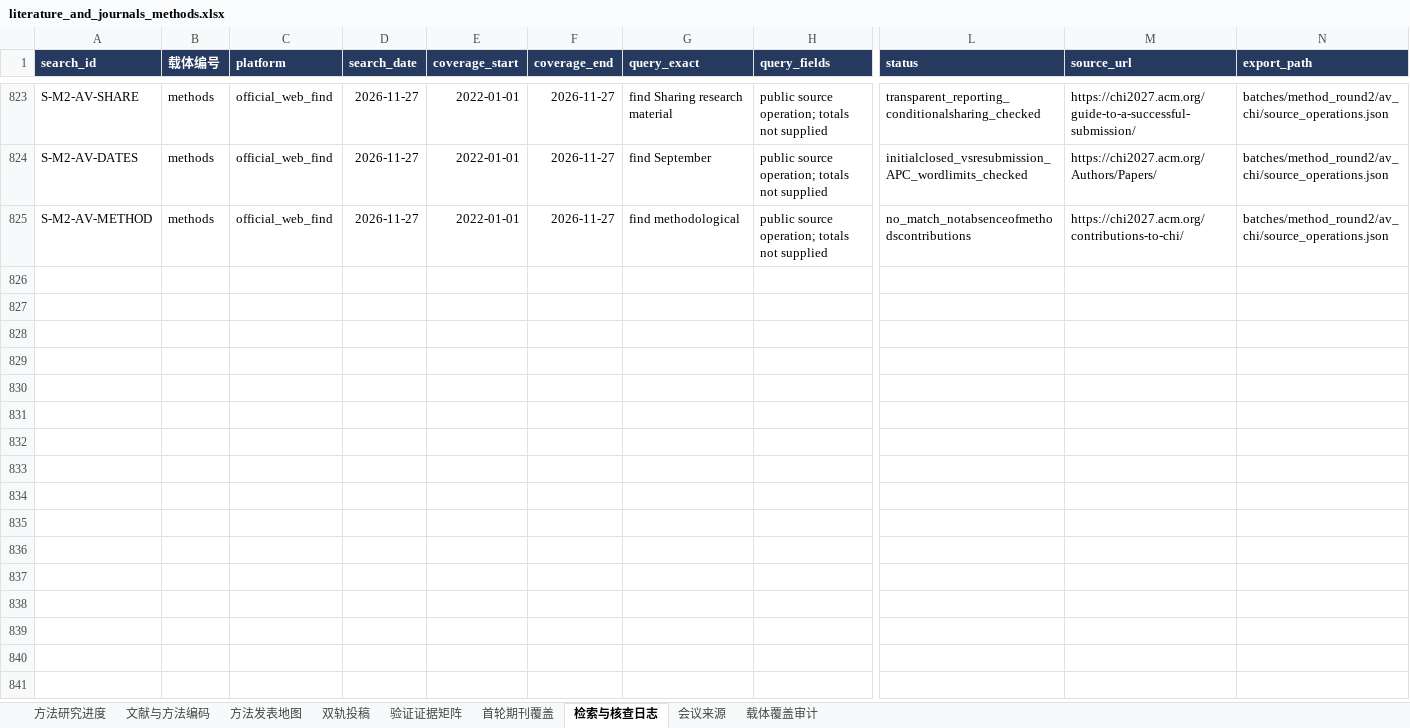
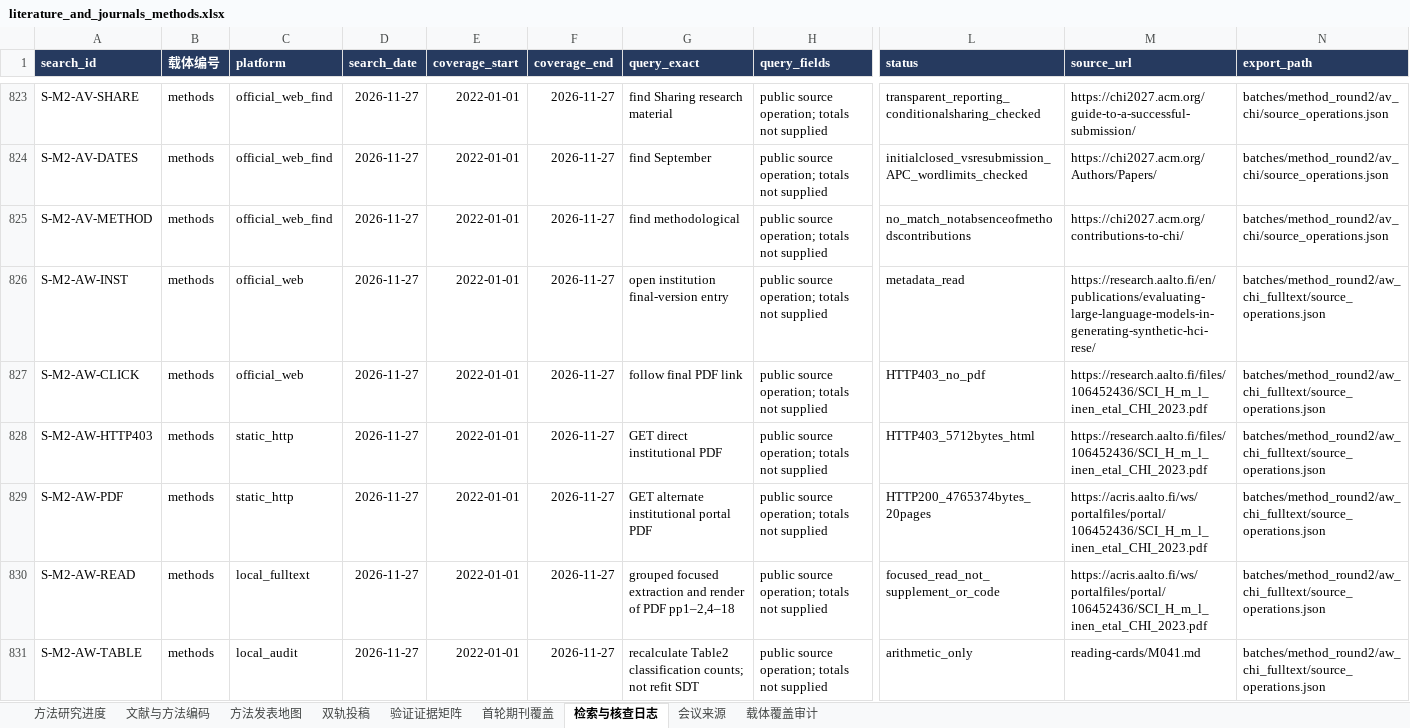
Before and after one commit to BNU-CCR/Agent-EX, an Excel workbook: literature-review/exports/literature_and_journals_methods.xlsx, sheet 检索与核查日志, drawn as a sheet; only a part is shown, gaps mark what is left out; values as stored, in another font and other column widths than the file's, no borders; rows hold the shown columns only; the diff names each change by its address in the sheet, - before the commit and + after, or states it on an @@ line.

Commit message:
Read CHI synthetic research data evaluation and audit validity boundaries

```diff
--- a/literature-review/exports/literature_and_journals_methods.xlsx (sheet 检索与核查日志)
+++ b/literature-review/exports/literature_and_journals_methods.xlsx (sheet 检索与核查日志)
+row 826: S-M2-AW-INST | methods | official_web | 2026-11-27 | 2022-01-01 | 2026-11-27 | open institution final-version entry | public source operation; totals not supplied | metadata_read | https://research.aalto.fi/en/publications/evaluating-large-language-models-in-generating-synthetic-hci-rese/ | batches/method_round2/aw_chi_fulltext/source_operations.json
+row 827: S-M2-AW-CLICK | methods | official_web | 2026-11-27 | 2022-01-01 | 2026-11-27 | follow final PDF link | public source operation; totals not supplied | HTTP403_no_pdf | https://research.aalto.fi/files/106452436/SCI_H_m_l_inen_etal_CHI_2023.pdf | batches/method_round2/aw_chi_fulltext/source_operations.json
+row 828: S-M2-AW-HTTP403 | methods | static_http | 2026-11-27 | 2022-01-01 | 2026-11-27 | GET direct institutional PDF | public source operation; totals not supplied | HTTP403_5712bytes_html | https://research.aalto.fi/files/106452436/SCI_H_m_l_inen_etal_CHI_2023.pdf | batches/method_round2/aw_chi_fulltext/source_operations.json
+row 829: S-M2-AW-PDF | methods | static_http | 2026-11-27 | 2022-01-01 | 2026-11-27 | GET alternate institutional portal PDF | public source operation; totals not supplied | HTTP200_4765374bytes_20pages | https://acris.aalto.fi/ws/portalfiles/portal/106452436/SCI_H_m_l_inen_etal_CHI_2023.pdf | batches/method_round2/aw_chi_fulltext/source_operations.json
+row 830: S-M2-AW-READ | methods | local_fulltext | 2026-11-27 | 2022-01-01 | 2026-11-27 | grouped focused extraction and render of PDF pp1–2,4–18 | public source operation; totals not supplied | focused_read_not_supplement_or_code | https://acris.aalto.fi/ws/portalfiles/portal/106452436/SCI_H_m_l_inen_etal_CHI_2023.pdf | batches/method_round2/aw_chi_fulltext/source_operations.json
+row 831: S-M2-AW-TABLE | methods | local_audit | 2026-11-27 | 2022-01-01 | 2026-11-27 | recalculate Table2 classification counts; not refit SDT | public source operation; totals not supplied | arithmetic_only | reading-cards/M041.md | batches/method_round2/aw_chi_fulltext/source_operations.json
```
Also changed, not shown: sheet 验证证据矩阵, sheet 文献与方法编码, sheet 方法研究进度, sheet 方法发表地图, 18 other files.
